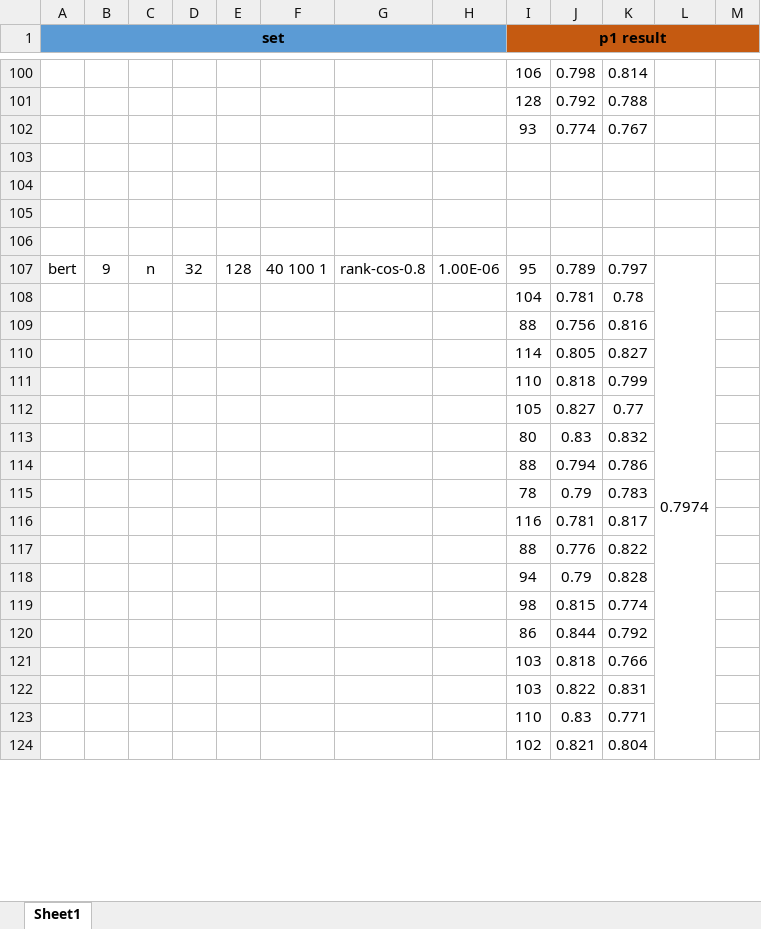
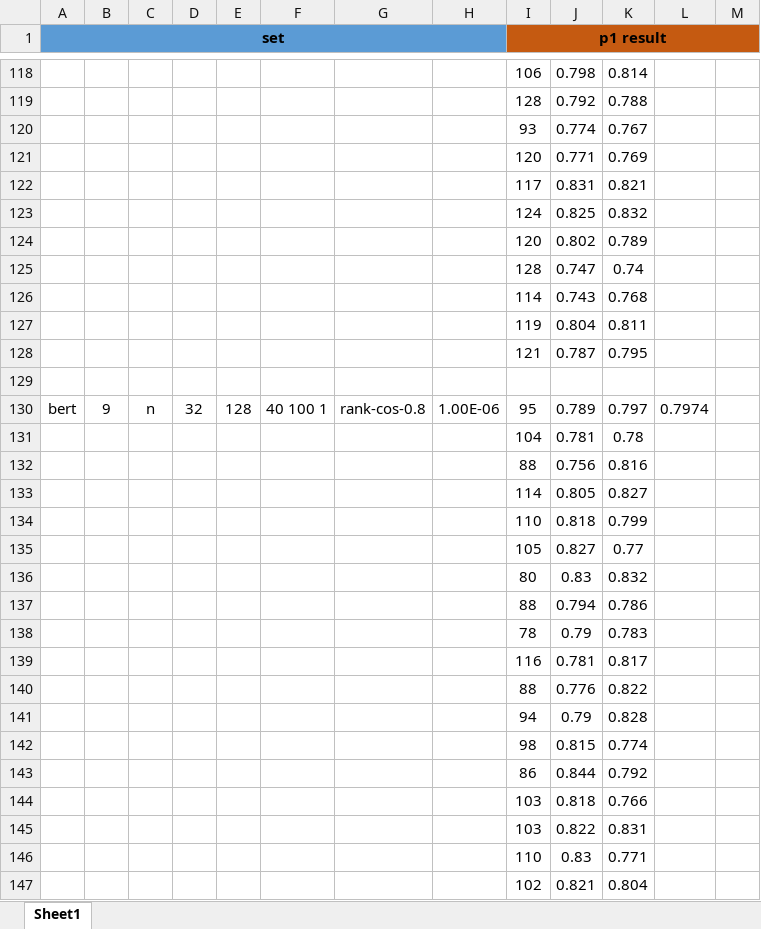
Before and after one commit to vkgo/MSPLM, an Excel workbook: 实验效果.xlsx, sheet Sheet1, drawn as a sheet; only a part is shown, gaps mark what is left out; values as stored, in another font and other column widths than the file's, no borders; removed rows and columns are numbered as before the commit, all else as after; the diff covers the shown part only; the diff names each change by its address in the sheet, - before the commit and + after, or states it on an @@ line.

```diff
--- a/实验效果.xlsx (sheet Sheet1)
+++ b/实验效果.xlsx (sheet Sheet1)
-row 121: (empty)
+row 121:  |  |  |  |  |  |  |  | 120 | 0.771 | 0.769
-row 122: (empty)
+row 122:  |  |  |  |  |  |  |  | 117 | 0.831 | 0.821
-row 123: (empty)
+row 123:  |  |  |  |  |  |  |  | 124 | 0.825 | 0.832
+row 124:  |  |  |  |  |  |  |  | 120 | 0.802 | 0.789
+row 125:  |  |  |  |  |  |  |  | 128 | 0.747 | 0.74
+row 126:  |  |  |  |  |  |  |  | 114 | 0.743 | 0.768
+row 127:  |  |  |  |  |  |  |  | 119 | 0.804 | 0.811
+row 128:  |  |  |  |  |  |  |  | 121 | 0.787 | 0.795
-L107:L126 merged
```
Also changed, not shown: 35 added rows, 9 removed rows and 22 edited cells elsewhere in this sheet, formulas that keep their value.
